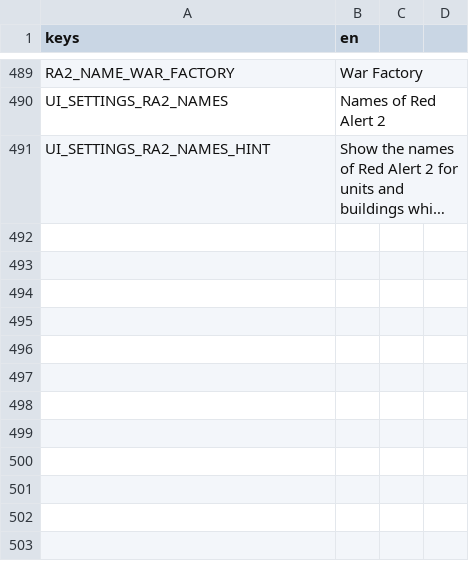
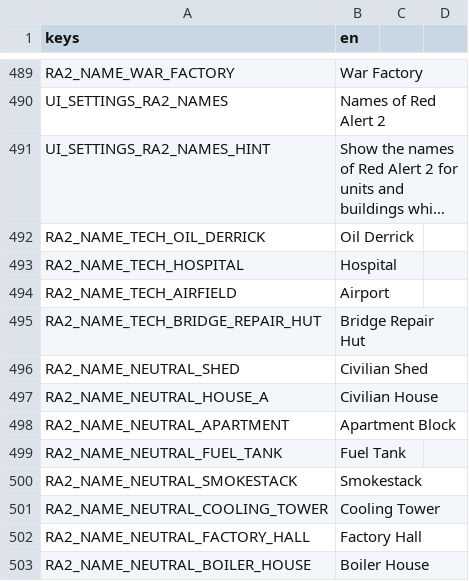
Before and after one commit to MidoMiddle/Red-Alert-2-godot-muiltiplayer-not-original, a CSV file: game/localization/en.csv, drawn as a sheet; only a part is shown, gaps mark what is left out; long unchanged cells end in …; the diff names each change by its address in the sheet, - before the commit and + after, or states it on an @@ line.

```diff
--- a/game/localization/en.csv
+++ b/game/localization/en.csv
+row 492: RA2_NAME_TECH_OIL_DERRICK | Oil Derrick
+row 493: RA2_NAME_TECH_HOSPITAL | Hospital
+row 494: RA2_NAME_TECH_AIRFIELD | Airport
+row 495: RA2_NAME_TECH_BRIDGE_REPAIR_HUT | Bridge Repair Hut
+row 496: RA2_NAME_NEUTRAL_SHED | Civilian Shed
+row 497: RA2_NAME_NEUTRAL_HOUSE_A | Civilian House
+row 498: RA2_NAME_NEUTRAL_APARTMENT | Apartment Block
+row 499: RA2_NAME_NEUTRAL_FUEL_TANK | Fuel Tank
+row 500: RA2_NAME_NEUTRAL_SMOKESTACK | Smokestack
+row 501: RA2_NAME_NEUTRAL_COOLING_TOWER | Cooling Tower
+row 502: RA2_NAME_NEUTRAL_FACTORY_HALL | Factory Hall
+row 503: RA2_NAME_NEUTRAL_BOILER_HOUSE | Boiler House
```
Also changed, not shown: 13 other files.
